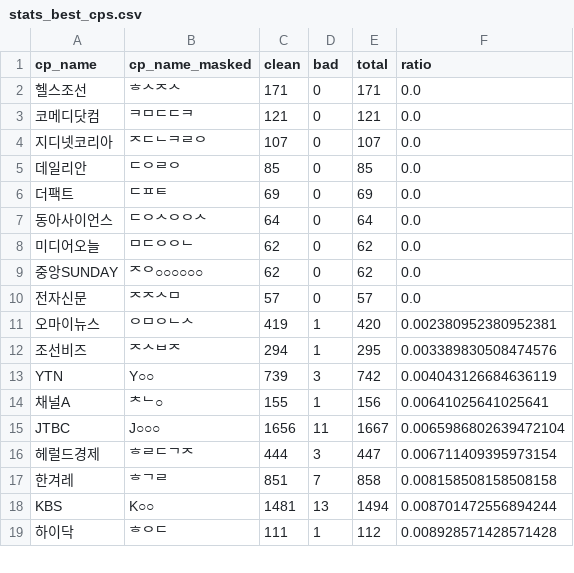
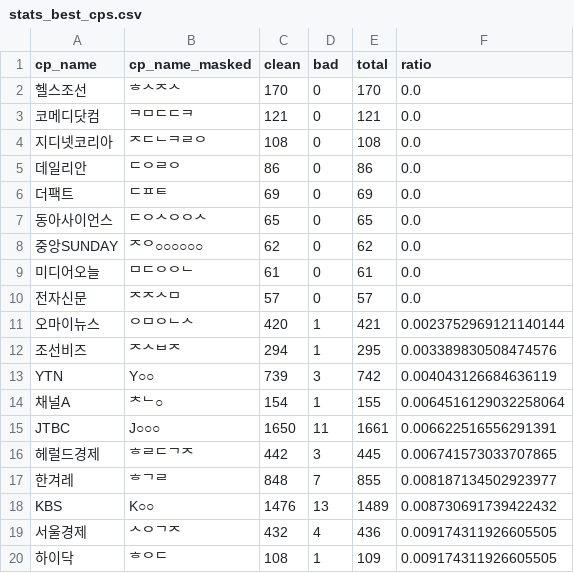
Before and after one commit to misogynyX/done-it-again, a CSV file: docs/_data/stats_best_cps.csv, drawn as a sheet; only a part is shown; the diff covers the shown part only.

```diff
--- a/docs/_data/stats_best_cps.csv
+++ b/docs/_data/stats_best_cps.csv
@@ -1,19 +1,20 @@
 cp_name,cp_name_masked,clean,bad,total,ratio
-헬스조선,ᄒᄉᄌᄉ,171,0,171,0.0
+헬스조선,ᄒᄉᄌᄉ,170,0,170,0.0
 코메디닷컴,ᄏᄆᄃᄃᄏ,121,0,121,0.0
-지디넷코리아,ᄌᄃᄂᄏᄅᄋ,107,0,107,0.0
-데일리안,ᄃᄋᄅᄋ,85,0,85,0.0
+지디넷코리아,ᄌᄃᄂᄏᄅᄋ,108,0,108,0.0
+데일리안,ᄃᄋᄅᄋ,86,0,86,0.0
 더팩트,ᄃᄑᄐ,69,0,69,0.0
-동아사이언스,ᄃᄋᄉᄋᄋᄉ,64,0,64,0.0
-미디어오늘,ᄆᄃᄋᄋᄂ,62,0,62,0.0
+동아사이언스,ᄃᄋᄉᄋᄋᄉ,65,0,65,0.0
 중앙SUNDAY,ᄌᄋ○○○○○○,62,0,62,0.0
+미디어오늘,ᄆᄃᄋᄋᄂ,61,0,61,0.0
 전자신문,ᄌᄌᄉᄆ,57,0,57,0.0
-오마이뉴스,ᄋᄆᄋᄂᄉ,419,1,420,0.002380952380952381
+오마이뉴스,ᄋᄆᄋᄂᄉ,420,1,421,0.0023752969121140144
 조선비즈,ᄌᄉᄇᄌ,294,1,295,0.003389830508474576
 YTN,Y○○,739,3,742,0.004043126684636119
-채널A,ᄎᄂ○,155,1,156,0.00641025641025641
-JTBC,J○○○,1656,11,1667,0.0065986802639472104
-헤럴드경제,ᄒᄅᄃᄀᄌ,444,3,447,0.006711409395973154
-한겨레,ᄒᄀᄅ,851,7,858,0.008158508158508158
-KBS,K○○,1481,13,1494,0.008701472556894244
-하이닥,ᄒᄋᄃ,111,1,112,0.008928571428571428
+채널A,ᄎᄂ○,154,1,155,0.0064516129032258064
+JTBC,J○○○,1650,11,1661,0.006622516556291391
+헤럴드경제,ᄒᄅᄃᄀᄌ,442,3,445,0.006741573033707865
+한겨레,ᄒᄀᄅ,848,7,855,0.008187134502923977
+KBS,K○○,1476,13,1489,0.008730691739422432
+서울경제,ᄉᄋᄀᄌ,432,4,436,0.009174311926605505
+하이닥,ᄒᄋᄃ,108,1,109,0.009174311926605505
```
Also changed, not shown: 5 added rows, 6 removed rows and 58 edited cells elsewhere in this file, docs/_data/stats_daily.csv, docs/_data/stats_freq_tags.csv, 2 other files.
